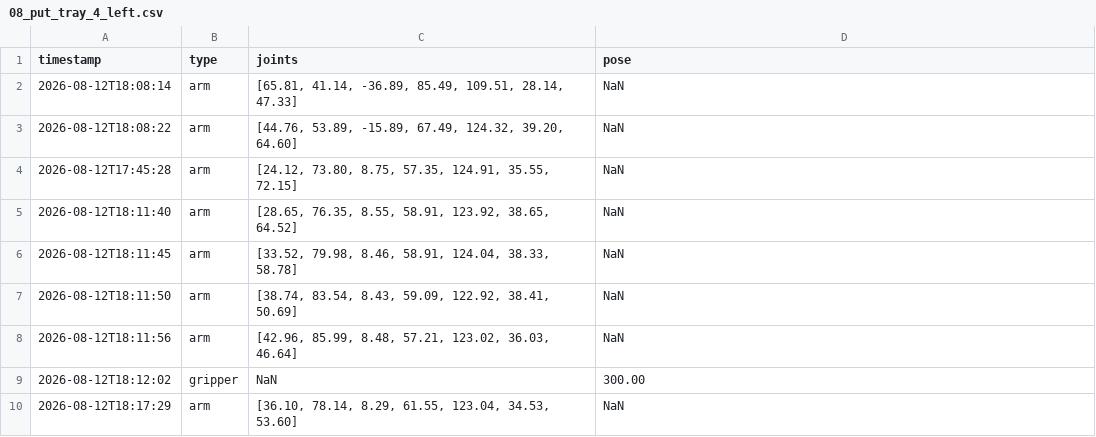
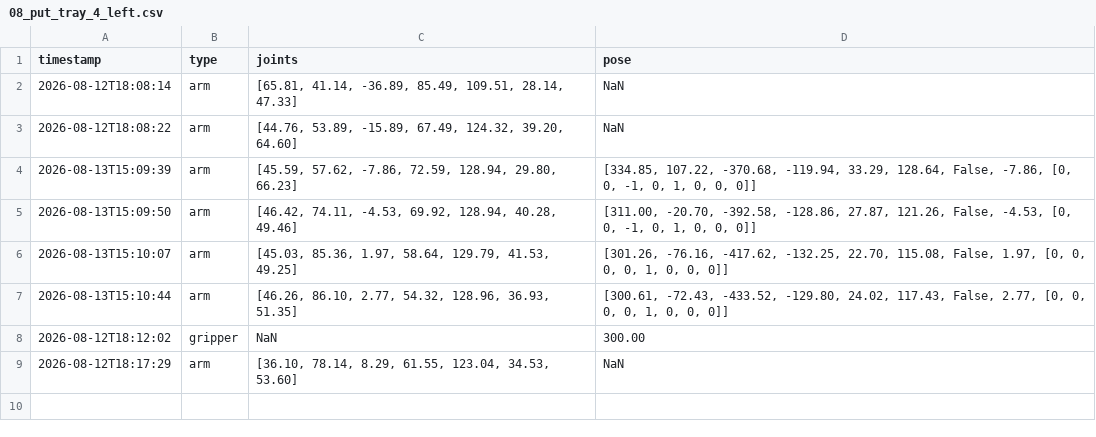
Before and after one commit to nova0408/Dingtai, a CSV file: record_left/08_put_tray_4_left.csv, drawn as a sheet.

```diff
--- a/record_left/08_put_tray_4_left.csv
+++ b/record_left/08_put_tray_4_left.csv
@@ -3,7 +3,6 @@
 2026-08-12T18:08:22,arm,"[44.76, 53.89, -15.89, 67.49, 124.32, 39.20, 64.60]",NaN
-2026-08-12T17:45:28,arm,"[24.12, 73.80, 8.75, 57.35, 124.91, 35.55, 72.15]",NaN
-2026-08-12T18:11:40,arm,"[28.65, 76.35, 8.55, 58.91, 123.92, 38.65, 64.52]",NaN
-2026-08-12T18:11:45,arm,"[33.52, 79.98, 8.46, 58.91, 124.04, 38.33, 58.78]",NaN
-2026-08-12T18:11:50,arm,"[38.74, 83.54, 8.43, 59.09, 122.92, 38.41, 50.69]",NaN
-2026-08-12T18:11:56,arm,"[42.96, 85.99, 8.48, 57.21, 123.02, 36.03, 46.64]",NaN
+2026-08-13T15:09:39,arm,"[45.59, 57.62, -7.86, 72.59, 128.94, 29.80, 66.23]","[334.85, 107.22, -370.68, -119.94, 33.29, 128.64, False, -7.86, [0, 0, -1, 0, 1, 0, 0, 0]]"
+2026-08-13T15:09:50,arm,"[46.42, 74.11, -4.53, 69.92, 128.94, 40.28, 49.46]","[311.00, -20.70, -392.58, -128.86, 27.87, 121.26, False, -4.53, [0, 0, -1, 0, 1, 0, 0, 0]]"
+2026-08-13T15:10:07,arm,"[45.03, 85.36, 1.97, 58.64, 129.79, 41.53, 49.25]","[301.26, -76.16, -417.62, -132.25, 22.70, 115.08, False, 1.97, [0, 0, 0, 0, 1, 0, 0, 0]]"
+2026-08-13T15:10:44,arm,"[46.26, 86.10, 2.77, 54.32, 128.96, 36.93, 51.35]","[300.61, -72.43, -433.52, -129.80, 24.02, 117.43, False, 2.77, [0, 0, 0, 0, 1, 0, 0, 0]]"
 2026-08-12T18:12:02,gripper,NaN,300.00
```
Also changed, not shown: 54 other files.
